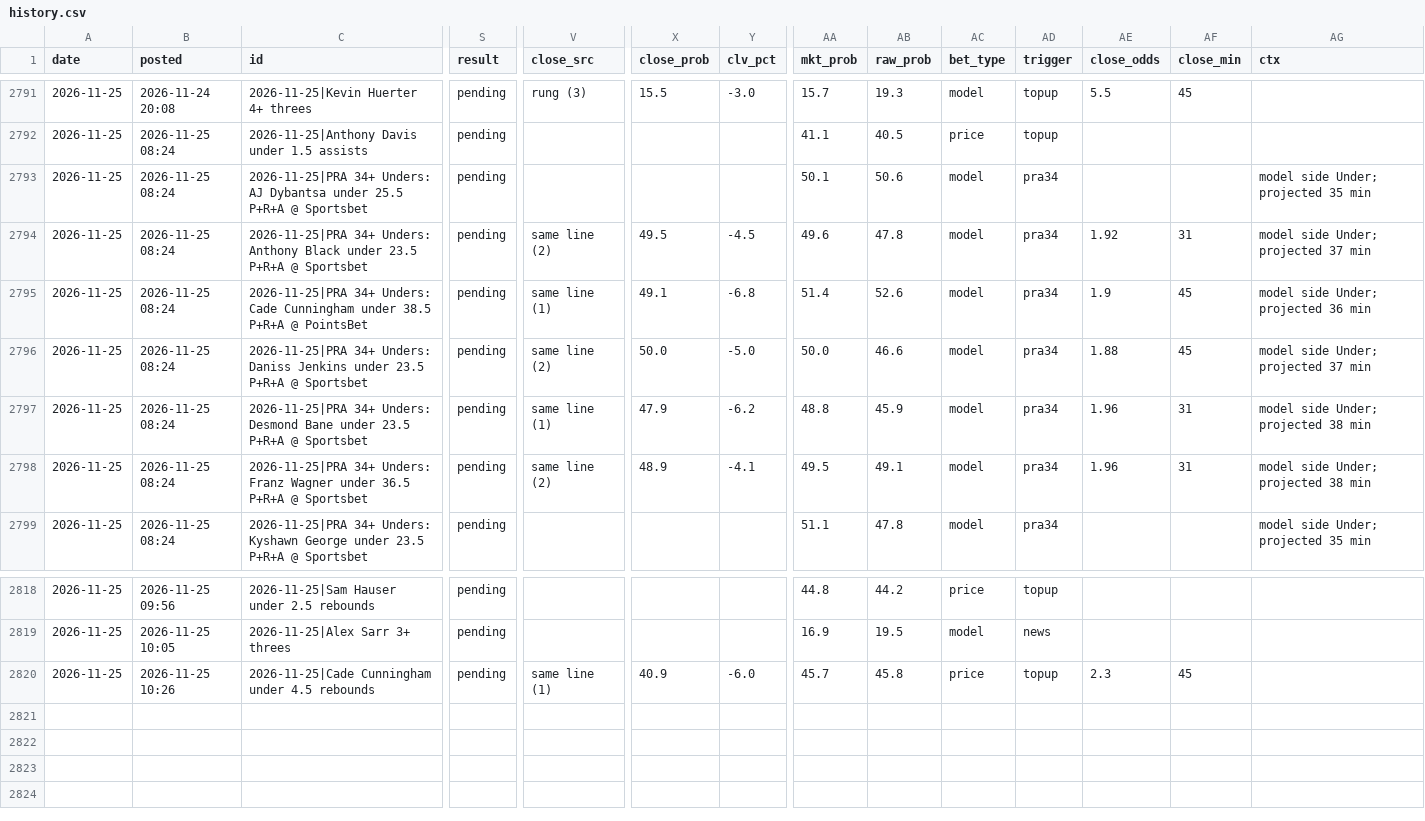
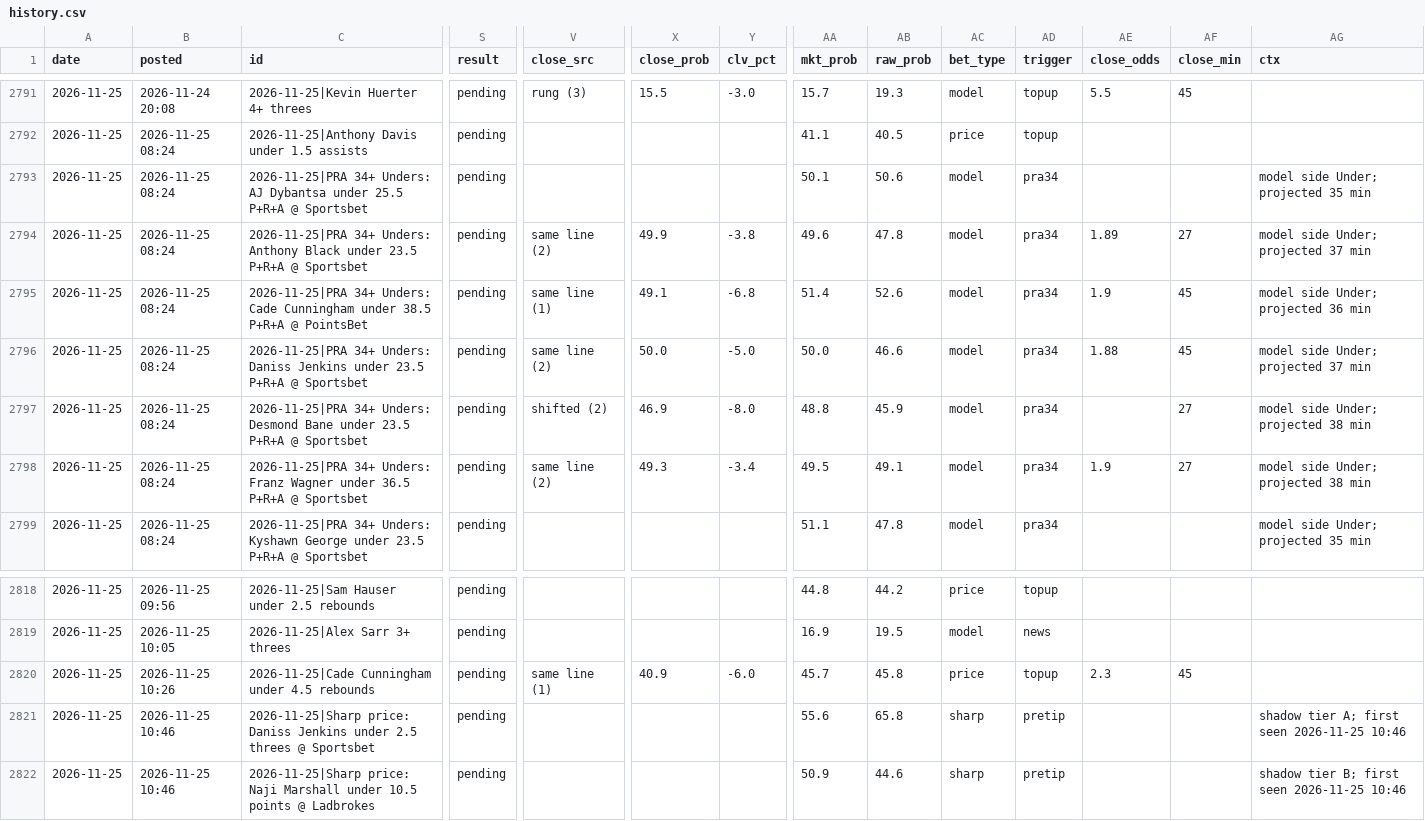
Before and after one commit to andrewkyriacou1993-lang/claudiopunt, a CSV file: data/history.csv, drawn as a sheet; only a part is shown, gaps mark what is left out; rows hold the shown columns only; the diff names each change by its address in the sheet, - before the commit and + after, or states it on an @@ line.

```diff
--- a/data/history.csv
+++ b/data/history.csv
-X2794 (close_prob): 49.5
+X2794 (close_prob): 49.9
-Y2794 (clv_pct): -4.5
+Y2794 (clv_pct): -3.8
-AE2794 (close_odds): 1.92
+AE2794 (close_odds): 1.89
-AF2794 (close_min): 31
+AF2794 (close_min): 27
-V2797 (close_src): same line (1)
+V2797 (close_src): shifted (2)
-X2797 (close_prob): 47.9
+X2797 (close_prob): 46.9
-Y2797 (clv_pct): -6.2
+Y2797 (clv_pct): -8.0
-AE2797 (close_odds): 1.96
+AE2797 (close_odds): (empty)
-AF2797:AF2798 (close_min): 31
+AF2797:AF2798 (close_min): 27
-X2798 (close_prob): 48.9
+X2798 (close_prob): 49.3
-Y2798 (clv_pct): -4.1
+Y2798 (clv_pct): -3.4
-AE2798 (close_odds): 1.96
+AE2798 (close_odds): 1.9
+row 2821: 2026-11-25 | 2026-11-25 10:46 | 2026-11-25|Sharp price: Daniss Jenkins under 2.5 threes @ Sportsbet | pending |  |  |  | 55.6 | 65.8 | sharp | pretip |  |  | shadow tier A; first seen 2026-11-25 10:46
+row 2822: 2026-11-25 | 2026-11-25 10:46 | 2026-11-25|Sharp price: Naji Marshall under 10.5 points @ Ladbrokes | pending |  |  |  | 50.9 | 44.6 | sharp | pretip |  |  | shadow tier B; first seen 2026-11-25 10:46
```
Also changed, not shown: data/best.csv, data/bets.csv, 17 other files.
